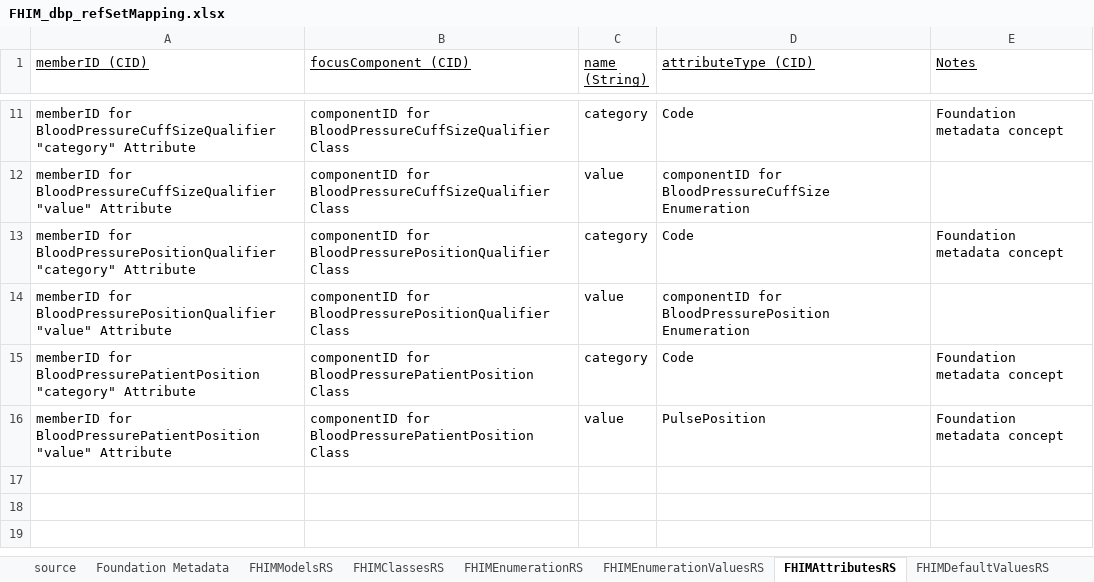
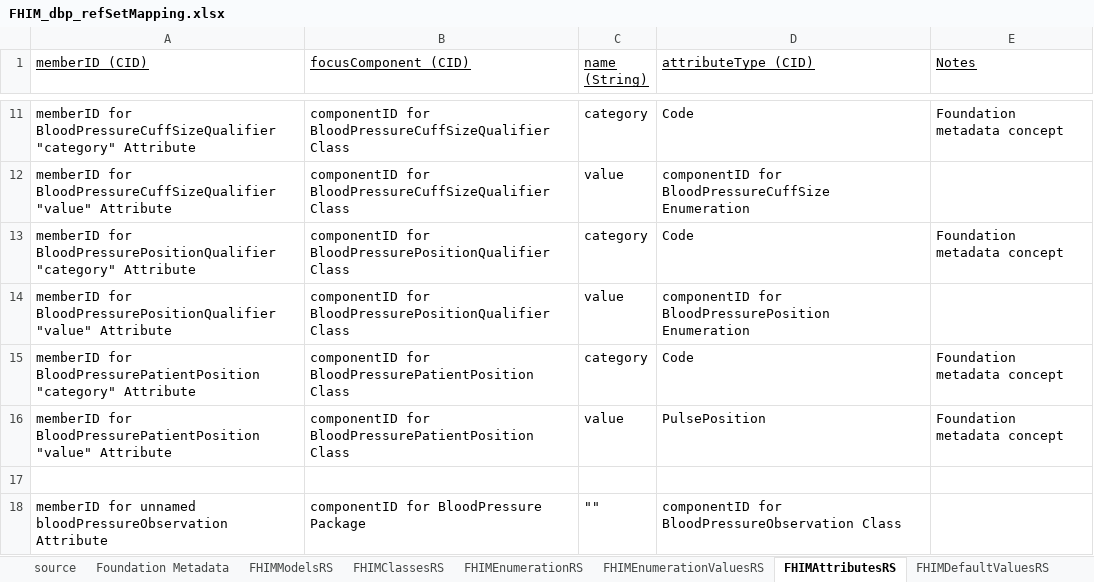
Before and after one commit to Apelon-VA/ISAAC, an Excel workbook: resources/fhim/FHIM_dbp_refSetMapping.xlsx, sheet FHIMAttributesRS, drawn as a sheet; only a part is shown, gaps mark what is left out; values as stored, in another font and other column widths than the file's, no borders; the diff names each change by its address in the sheet, - before the commit and + after, or states it on an @@ line.

```diff
--- a/resources/fhim/FHIM_dbp_refSetMapping.xlsx (sheet FHIMAttributesRS)
+++ b/resources/fhim/FHIM_dbp_refSetMapping.xlsx (sheet FHIMAttributesRS)
+row 17: (empty)
+row 18: memberID for unnamed bloodPressureObservation Attribute | componentID for BloodPressure Package | "" | componentID for BloodPressureObservation Class
```
Also changed, not shown: sheet FHIMMultiplicityRS, sheet FHIMGeneralizationsRS, other sheet tabs.
